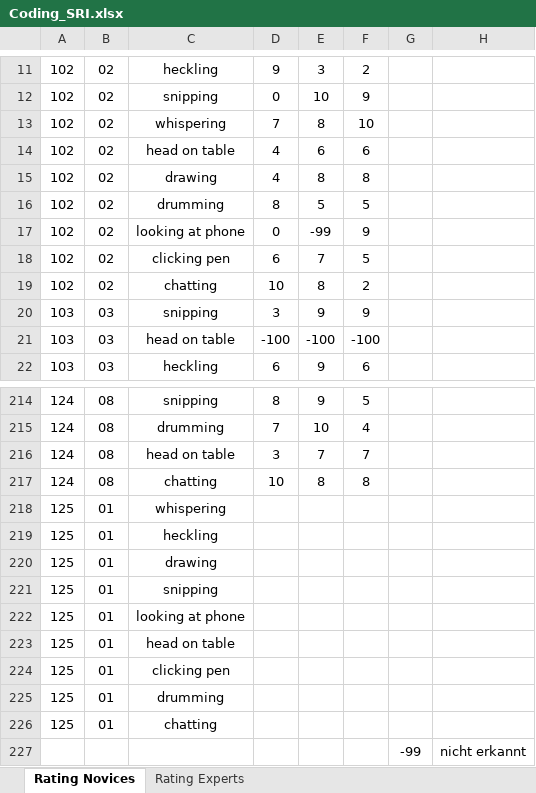
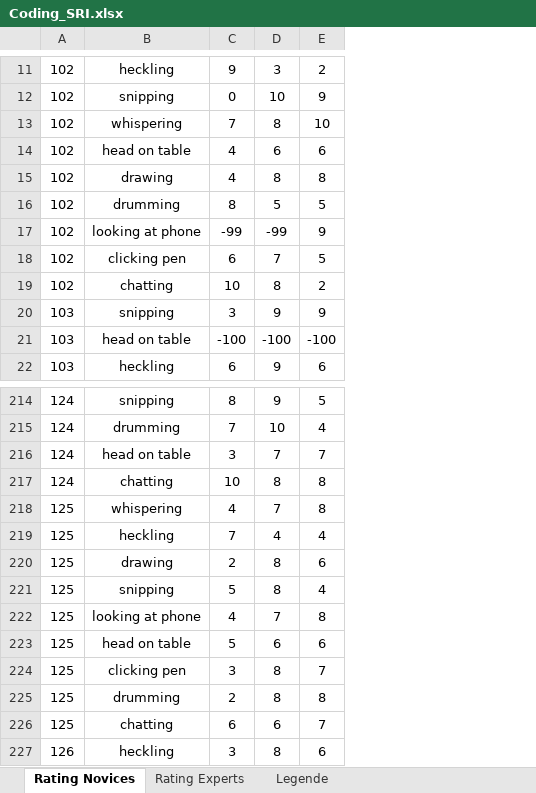
Before and after one commit to MandyKlatt/Mandy-PhD, an Excel workbook: 02_paper/02_study/02_eye tracking video questionnaire paper/data/Coding_SRI.xlsx, sheet Rating Novices, drawn as a sheet; only a part is shown, gaps mark what is left out; values as stored, in another font and other column widths than the file's, no borders; removed rows and columns are numbered as before the commit, all else as after; the diff covers the shown part only; the diff names each change by its address in the sheet, - before the commit and + after, or states it on an @@ line.

```diff
--- a/02_paper/02_study/02_eye tracking video questionnaire paper/data/Coding_SRI.xlsx (sheet Rating Novices)
+++ b/02_paper/02_study/02_eye tracking video questionnaire paper/data/Coding_SRI.xlsx (sheet Rating Novices)
+sheet tab: Legende
-column B, rows 11-22: 02 | 02 | 02 | 02 | 02 | 02 | 02 | 02 | 02 | 03 | 03 | 03; rows 214-226: 08 | 08 | 08 | 08 | 01 | 01 | 01 | 01 | 01 | 01 | 01 | 01 | 01
-column G, row 227: -99
-column H, row 227: nicht erkannt
-C17: 0
+C17: -99
-C218: (empty)
+C218: 4
-D218: (empty)
+D218: 7
-E218: (empty)
+E218: 8
-C219: (empty)
+C219: 7
-D219: (empty)
+D219: 4
-E219: (empty)
+E219: 4
-C220: (empty)
+C220: 2
-D220:D221: (empty)
+D220:D221: 8
-E220: (empty)
+E220: 6
-C221: (empty)
+C221: 5
-E221: (empty)
+E221: 4
-C222: (empty)
+C222: 4
-D222: (empty)
+D222: 7
-E222: (empty)
+E222: 8
-C223: (empty)
+C223: 5
-D223: (empty)
+D223: 6
-E223: (empty)
+E223: 6
-C224: (empty)
+C224: 3
-D224:D225: (empty)
+D224:D225: 8
-E224: (empty)
+E224: 7
-C225: (empty)
+C225: 2
-E225: (empty)
+E225: 8
-C226: (empty)
+C226: 6
-D226: (empty)
+D226: 6
-E226: (empty)
+E226: 7
-A227: (empty)
+A227: 126
-B227: (empty)
+B227: heckling
-C227: (empty)
+C227: 3
-D227: (empty)
+D227: 8
-E227: (empty)
+E227: 6
```
Also changed, not shown: 152 added rows, 1 removed row and 6 edited cells elsewhere in this sheet, sheet Rating Experts, 8 other files.
